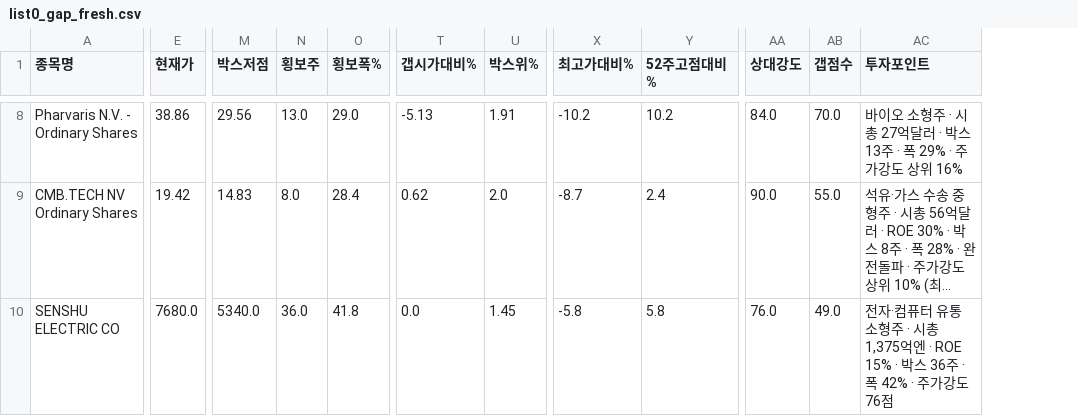
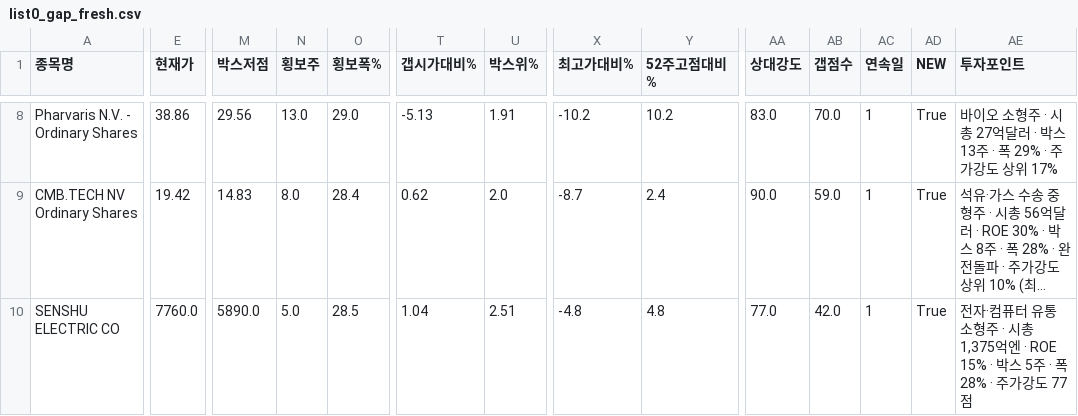
Before and after one commit to chkchp0702-spec/Gap, a CSV file: results/list0_gap_fresh.csv, drawn as a sheet; only a part is shown, gaps mark what is left out; long unchanged cells end in …; addresses are those after the commit; the diff covers the shown part only; the diff names each change by its address in the sheet, - before the commit and + after, or states it on an @@ line.

```diff
--- a/results/list0_gap_fresh.csv
+++ b/results/list0_gap_fresh.csv
+column AC (연속일), rows 8-10: all 1
+column AD (NEW), rows 8-10: all True
-AA8 (상대강도): 84.0
+AA8 (상대강도): 83.0
-AE8 (투자포인트): …상위 16%
+AE8 (투자포인트): …상위 17%
-AB9 (갭점수): 55.0
+AB9 (갭점수): 59.0
-E10 (현재가): 7680.0
+E10 (현재가): 7760.0
-M10 (박스저점): 5340.0
+M10 (박스저점): 5890.0
-N10 (횡보주): 36.0
+N10 (횡보주): 5.0
-O10 (횡보폭%): 41.8
+O10 (횡보폭%): 28.5
-T10 (갭시가대비%): 0.0
+T10 (갭시가대비%): 1.04
-U10 (박스위%): 1.45
+U10 (박스위%): 2.51
-X10 (최고가대비%): -5.8
+X10 (최고가대비%): -4.8
-Y10 (52주고점대비%): 5.8
+Y10 (52주고점대비%): 4.8
-AA10 (상대강도): 76.0
+AA10 (상대강도): 77.0
-AB10 (갭점수): 49.0
+AB10 (갭점수): 42.0
-AE10 (투자포인트): …· 박스 36주 · 폭 42% · 주가강도 76점
+AE10 (투자포인트): …· 박스 5주 · 폭 28% · 주가강도 77점
```
Also changed, not shown: 30 edited cells elsewhere in this file, results/list2_canslim_gap.csv, 8 other files.
